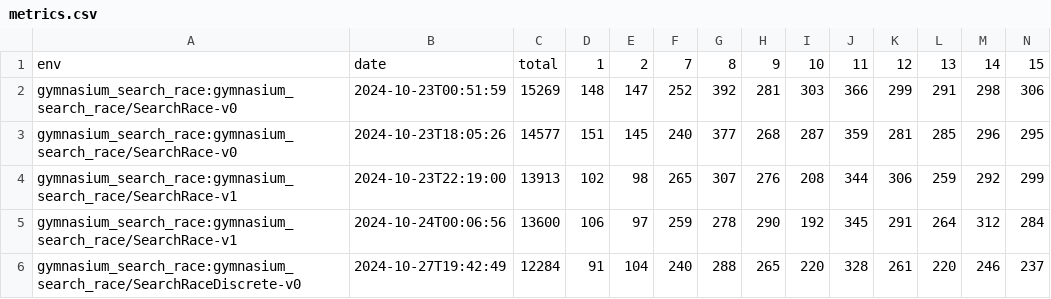
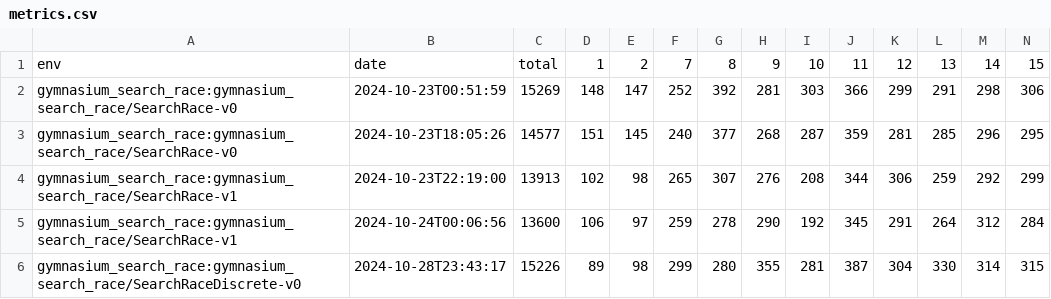
Before and after one commit to Quentin18/gymnasium-search-race, a CSV file: metrics/metrics.csv, drawn as a sheet; only a part is shown; removed rows and columns are numbered as before the commit, all else as after; rows hold the shown columns only; the diff names each change by its address in the sheet, - before the commit and + after, or states it on an @@ line.

Commit message:
feat: update best model and metrics for discrete env

```diff
--- a/metrics/metrics.csv
+++ b/metrics/metrics.csv
-row 6: gymnasium_search_race:gymnasium_search_race/SearchRaceDiscrete-v0 | 2024-10-27T19:42:49 | 12284 | 91 | 104 | 240 | 288 | 265 | 220 | 328 | 261 | 220 | 246 | 237
+row 6: gymnasium_search_race:gymnasium_search_race/SearchRaceDiscrete-v0 | 2024-10-28T23:43:17 | 15226 | 89 | 98 | 299 | 280 | 355 | 281 | 387 | 304 | 330 | 314 | 315
```
Also changed, not shown: 1 other file.
